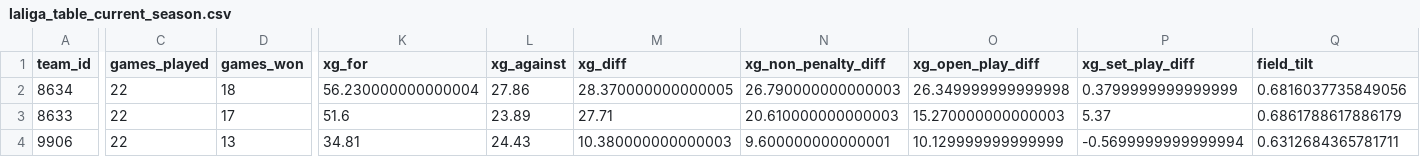
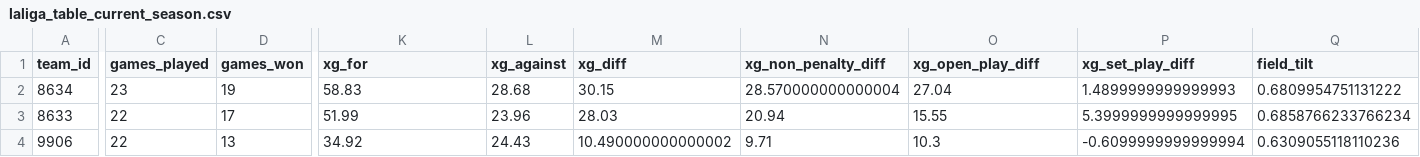
Before and after one commit to johnknightstats/johnknightstats.github.io, a CSV file: docs/dashboards/pl-table/laliga_table_current_season.csv, drawn as a sheet; only a part is shown, gaps mark what is left out; the diff covers the shown part only; the diff names each change by its address in the sheet, - before the commit and + after, or states it on an @@ line.

```diff
--- a/docs/dashboards/pl-table/laliga_table_current_season.csv
+++ b/docs/dashboards/pl-table/laliga_table_current_season.csv
-C2 (games_played): 22
+C2 (games_played): 23
-D2 (games_won): 18
+D2 (games_won): 19
-K2 (xg_for): 56.230000000000004
+K2 (xg_for): 58.83
-L2 (xg_against): 27.86
+L2 (xg_against): 28.68
-M2 (xg_diff): 28.370000000000005
+M2 (xg_diff): 30.15
-N2 (xg_non_penalty_diff): 26.790000000000003
+N2 (xg_non_penalty_diff): 28.570000000000004
-O2 (xg_open_play_diff): 26.349999999999998
+O2 (xg_open_play_diff): 27.04
-P2 (xg_set_play_diff): 0.3799999999999999
+P2 (xg_set_play_diff): 1.4899999999999993
-Q2 (field_tilt): 0.6816037735849056
+Q2 (field_tilt): 0.6809954751131222
-K3 (xg_for): 51.6
+K3 (xg_for): 51.99
-L3 (xg_against): 23.89
+L3 (xg_against): 23.96
-M3 (xg_diff): 27.71
+M3 (xg_diff): 28.03
-N3 (xg_non_penalty_diff): 20.610000000000003
+N3 (xg_non_penalty_diff): 20.94
-O3 (xg_open_play_diff): 15.270000000000003
+O3 (xg_open_play_diff): 15.55
-P3 (xg_set_play_diff): 5.37
+P3 (xg_set_play_diff): 5.3999999999999995
-Q3 (field_tilt): 0.6861788617886179
+Q3 (field_tilt): 0.6858766233766234
-K4 (xg_for): 34.81
+K4 (xg_for): 34.92
-M4 (xg_diff): 10.380000000000003
+M4 (xg_diff): 10.490000000000002
-N4 (xg_non_penalty_diff): 9.600000000000001
+N4 (xg_non_penalty_diff): 9.71
-O4 (xg_open_play_diff): 10.129999999999999
+O4 (xg_open_play_diff): 10.3
-P4 (xg_set_play_diff): -0.5699999999999994
+P4 (xg_set_play_diff): -0.6099999999999994
-Q4 (field_tilt): 0.6312684365781711
+Q4 (field_tilt): 0.6309055118110236
```
Also changed, not shown: 1 added row, 1 removed row and 113 edited cells elsewhere in this file, docs/dashboards/pl-table/bundesliga_table_current_season.csv, docs/dashboards/pl-table/championship_table_current_season.csv, 18 other files.
